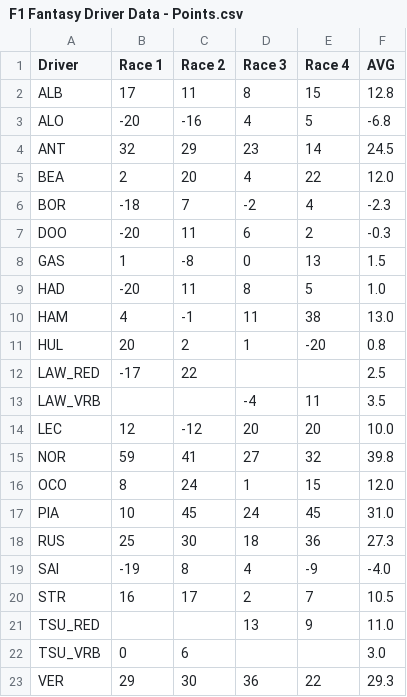
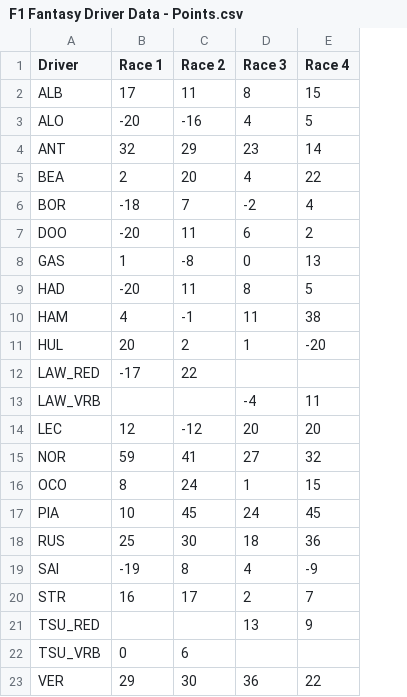
Before and after one commit to fhossain75/F1Fantasy, a CSV file: data/F1 Fantasy Driver Data - Points.csv, drawn as a sheet; the diff names each change by its address in the sheet, - before the commit and + after, or states it on an @@ line.

Commit message:
Remove avg column

```diff
--- a/data/F1 Fantasy Driver Data - Points.csv
+++ b/data/F1 Fantasy Driver Data - Points.csv
-column F (AVG), rows 2-23: 12.8 | -6.8 | 24.5 | 12.0 | -2.3 | -0.3 | 1.5 | 1.0 | 13.0 | 0.8 | 2.5 | 3.5 | 10.0 | 39.8 | 12.0 | 31.0 | 27.3 | -4.0 | 10.5 | 11.0 | 3.0 | 29.3
```
Also changed, not shown: data/F1 Fantasy Driver Data - Price.csv.
